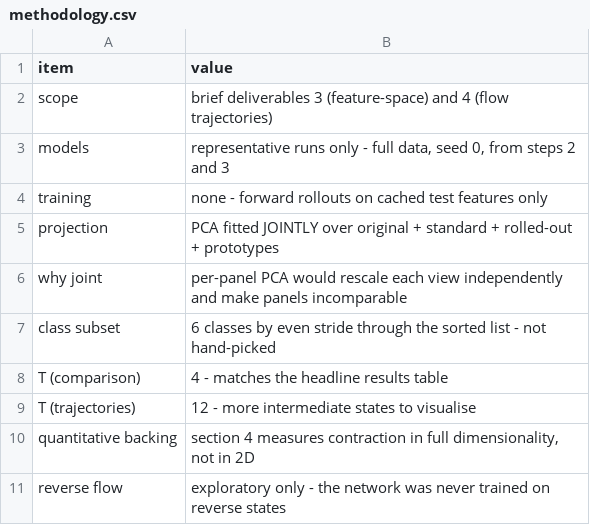
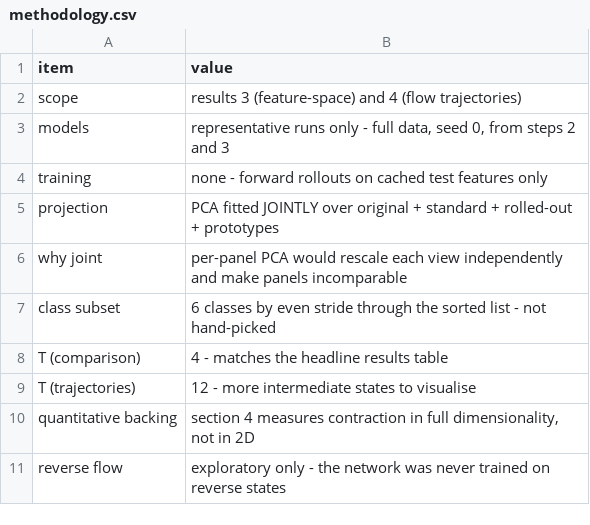
Before and after one commit to Yousef-Shihade/FrozenFlow, a CSV file: Stage_2/Work/05_visualizations/tables/methodology.csv, drawn as a sheet.

```diff
--- a/Stage_2/Work/05_visualizations/tables/methodology.csv
+++ b/Stage_2/Work/05_visualizations/tables/methodology.csv
@@ -1,3 +1,3 @@
 item,value
-scope,brief deliverables 3 (feature-space) and 4 (flow trajectories)
+scope,results 3 (feature-space) and 4 (flow trajectories)
 models,"representative runs only - full data, seed 0, from steps 2 and 3"
```
Also changed, not shown: Stage_2/Work/03_rolled_out_fm/tables/methodology.csv, Stage_2/Work/04_evaluation/tables/methodology.csv, 13 other files.
